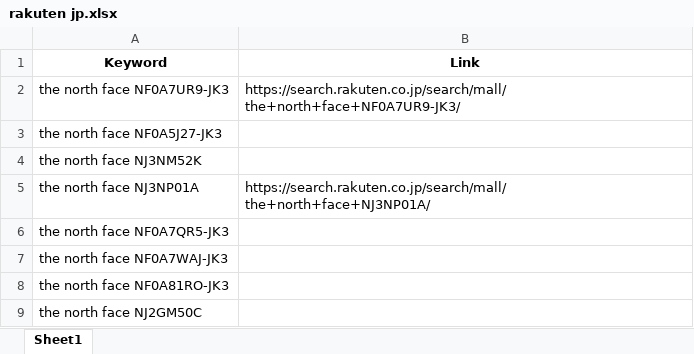
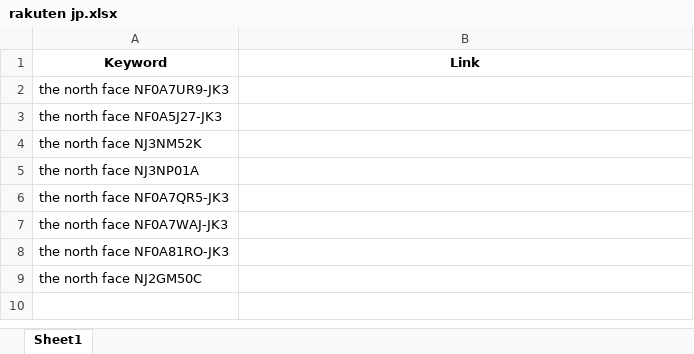
Before and after one commit to lihangfeixing/666, an Excel workbook: rakuten jp.xlsx, sheet Sheet1, drawn as a sheet; values as stored, in another font and other column widths than the file's, no borders; the diff names each change by its address in the sheet, - before the commit and + after, or states it on an @@ line.

Commit message:
Add files via upload

```diff
--- a/rakuten jp.xlsx (sheet Sheet1)
+++ b/rakuten jp.xlsx (sheet Sheet1)
-B2 (Link): https://search.rakuten.co.jp/search/mall/the+north+face+NF0A7UR9-JK3/
+B2 (Link): (empty)
-B5 (Link): https://search.rakuten.co.jp/search/mall/the+north+face+NJ3NP01A/
+B5 (Link): (empty)
```
